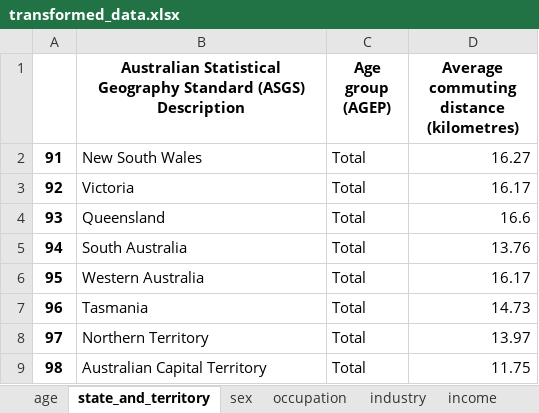
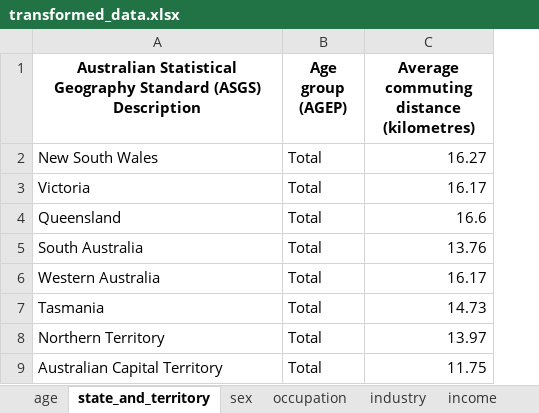
Before and after one commit to jihoonWoo/Commuting-Distance-by-Personal-Characteristics-, an Excel workbook: generated_data/transformed_data.xlsx, sheet state_and_territory, drawn as a sheet; values as stored, in another font and other column widths than the file's, no borders; the diff names each change by its address in the sheet, - before the commit and + after, or states it on an @@ line.

```diff
--- a/generated_data/transformed_data.xlsx (sheet state_and_territory)
+++ b/generated_data/transformed_data.xlsx (sheet state_and_territory)
-column A, rows 2-9: 91 | 92 | 93 | 94 | 95 | 96 | 97 | 98
```
Also changed, not shown: sheet industry, sheet income, sheet education, sheet sex, sheet occupation, sheet age, 1 other file.
